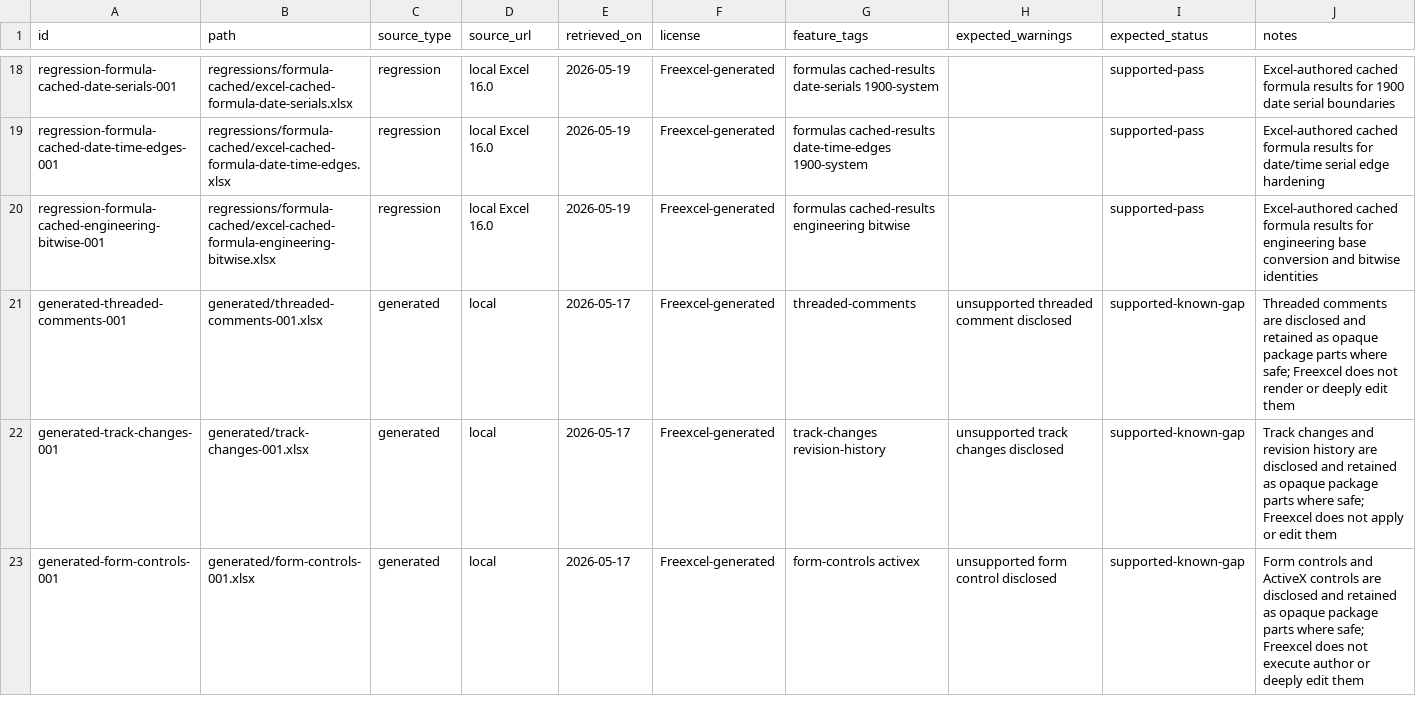
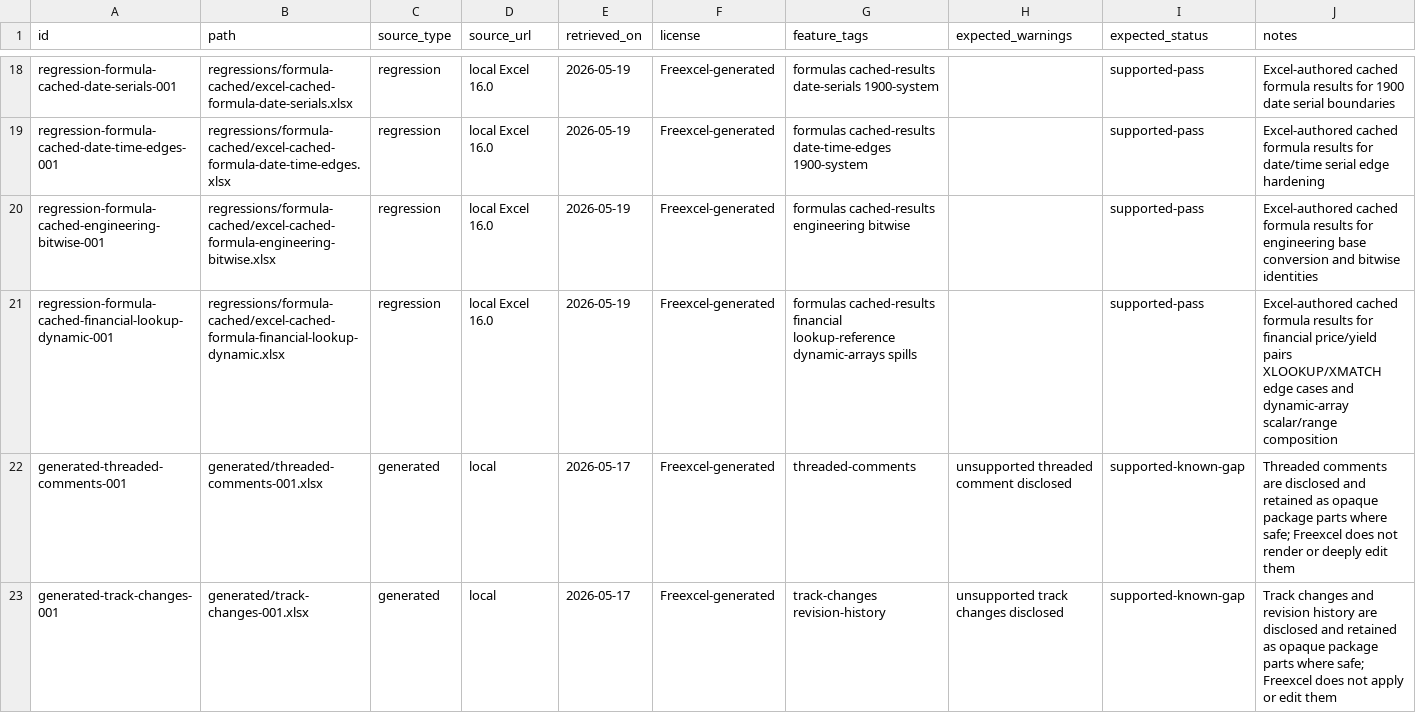
Before and after one commit to tony-xmelon/Freexcel, a CSV file: Freexcel/test-corpus/manifest.csv, drawn as a sheet; only a part is shown, gaps mark what is left out; the shorter side is filled out with more unchanged rows.

Commit message:
test: add financial lookup dynamic cached fixture

```diff
--- a/Freexcel/test-corpus/manifest.csv
+++ b/Freexcel/test-corpus/manifest.csv
@@ -20,2 +20,3 @@ regression-formula-cached-date-time-edges-001,regressions/formula-cached/excel-c
 regression-formula-cached-engineering-bitwise-001,regressions/formula-cached/excel-cached-formula-engineering-bitwise.xlsx,regression,local Excel 16.0,2026-05-19,Freexcel-generated,formulas cached-results engineering bitwise,,supported-pass,Excel-authored cached formula results for engineering base conversion and bitwise identities
+regression-formula-cached-financial-lookup-dynamic-001,regressions/formula-cached/excel-cached-formula-financial-lookup-dynamic.xlsx,regression,local Excel 16.0,2026-05-19,Freexcel-generated,formulas cached-results financial lookup-reference dynamic-arrays spills,,supported-pass,Excel-authored cached formula results for financial price/yield pairs XLOOKUP/XMATCH edge cases and dynamic-array scalar/range composition
 generated-threaded-comments-001,generated/threaded-comments-001.xlsx,generated,local,2026-05-17,Freexcel-generated,threaded-comments,unsupported threaded comment disclosed,supported-known-gap,Threaded comments are disclosed and retained as opaque package parts where safe; Freexcel does not render or deeply edit them
```
Also changed, not shown: 6 other files.
